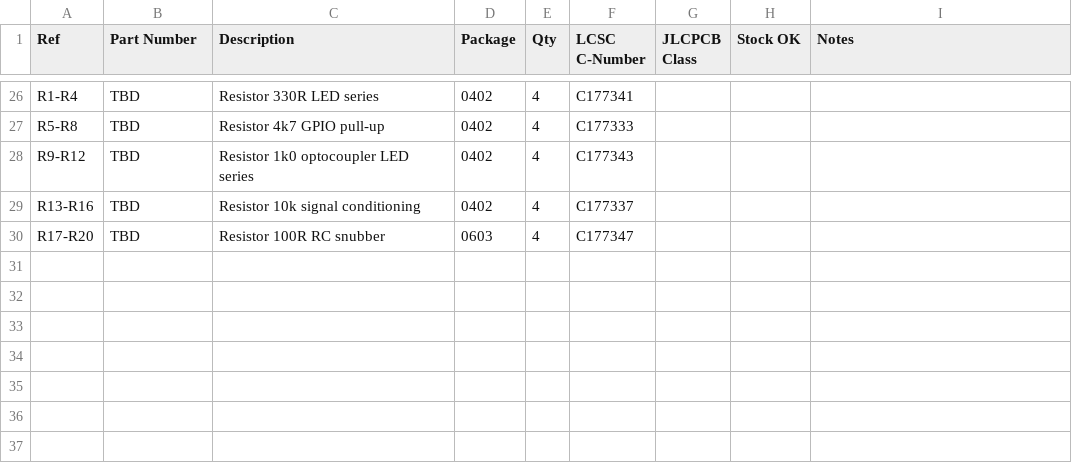
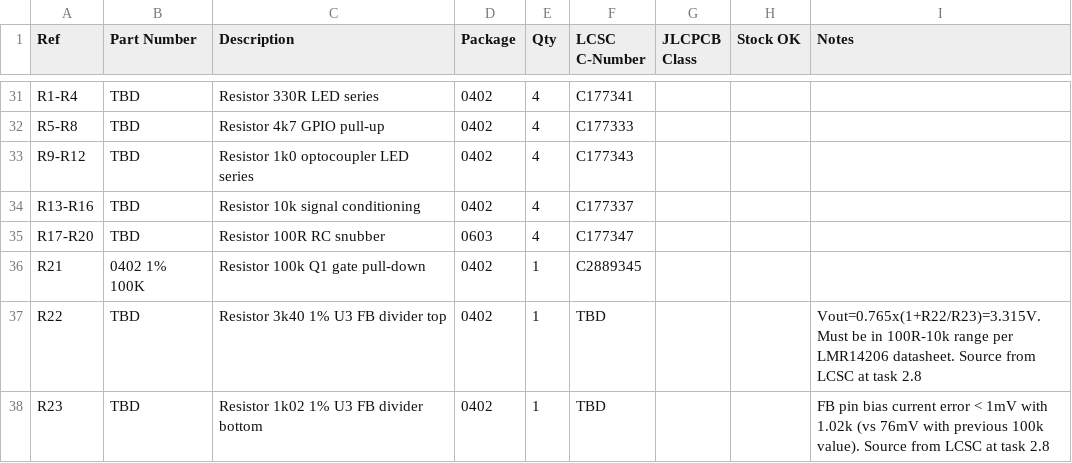
Before and after one commit to gonzafernan/pool-cover-control, a CSV file: hardware/manufacturing/bom.csv, drawn as a sheet; only a part is shown, gaps mark what is left out; the diff covers the shown part only.

```diff
--- a/hardware/manufacturing/bom.csv
+++ b/hardware/manufacturing/bom.csv
@@ -30 +35,4 @@ R13-R16,TBD,Resistor 10k signal conditioning,0402,4,C177337,,,
 R17-R20,TBD,Resistor 100R RC snubber,0603,4,C177347,,,
+R21,0402 1% 100K,Resistor 100k Q1 gate pull-down,0402,1,C2889345,,,
+R22,TBD,Resistor 3k40 1% U3 FB divider top,0402,1,TBD,,,Vout=0.765x(1+R22/R23)=3.315V. Must be in 100R-10k range per LMR14206 datasheet. Source from LCSC at task 2.8
+R23,TBD,Resistor 1k02 1% U3 FB divider bottom,0402,1,TBD,,,FB pin bias current error < 1mV with 1.02k (vs 76mV with previous 100k value). Source from LCSC at task 2.8
```
Also changed, not shown: 6 added rows, 1 removed row and 23 edited cells elsewhere in this file, 4 other files.
